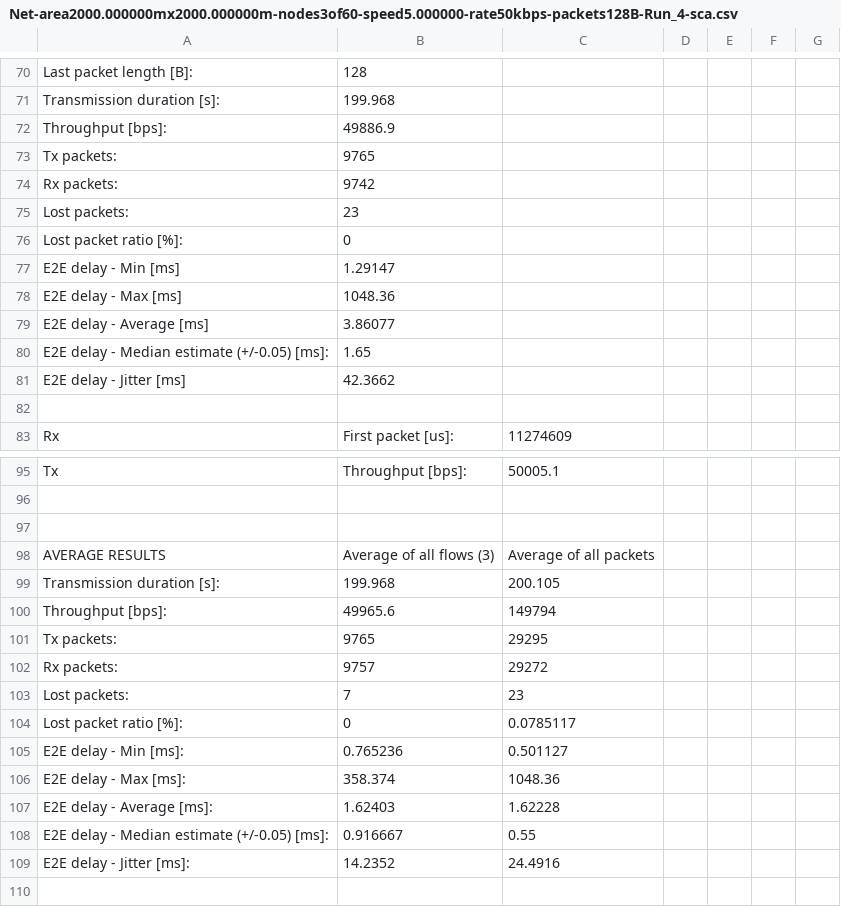
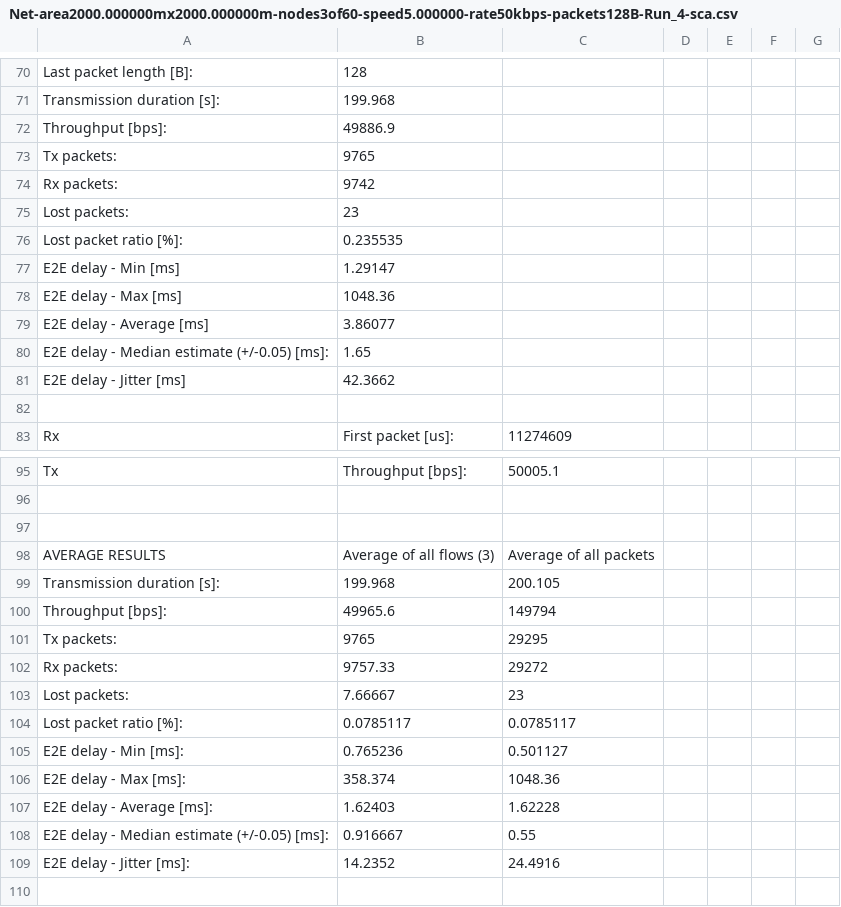
Before and after one commit to neje/ns3-network-performance-tool-v2, a CSV file: few result files/Net-area2000.000000mx2000.000000m-nodes3of60-speed5.000000-rate50kbps-packets128B-Run_4-sca.csv, drawn as a sheet; only a part is shown, gaps mark what is left out.

```diff
--- a/few result files/Net-area2000.000000mx2000.000000m-nodes3of60-speed5.000000-rate50kbps-packets128B-Run_4-sca.csv
+++ b/few result files/Net-area2000.000000mx2000.000000m-nodes3of60-speed5.000000-rate50kbps-packets128B-Run_4-sca.csv
@@ -75,3 +75,3 @@ Rx packets:,9742
 Lost packets:,23
-Lost packet ratio [%]:,0
+Lost packet ratio [%]:,0.235535
 E2E delay - Min [ms],1.29147
@@ -101,5 +101,5 @@ Throughput [bps]:,49965.6,149794
 Tx packets:,9765,29295
-Rx packets:,9757,29272
-Lost packets:,7,23
-Lost packet ratio [%]:,0,0.0785117
+Rx packets:,9757.33,29272
+Lost packets:,7.66667,23
+Lost packet ratio [%]:,0.0785117,0.0785117
 E2E delay - Min [ms]:,0.765236,0.501127
```
Also changed, not shown: few result files/Net-area2000.000000mx2000.000000m-nodes3of60-speed5.000000-rate50kbps-packets128B-Run_1-sca.csv, few result files/Net-area2000.000000mx2000.000000m-nodes3of60-speed5.000000-rate50kbps-packets128B-Run_3-sca.csv, 6 other files.
